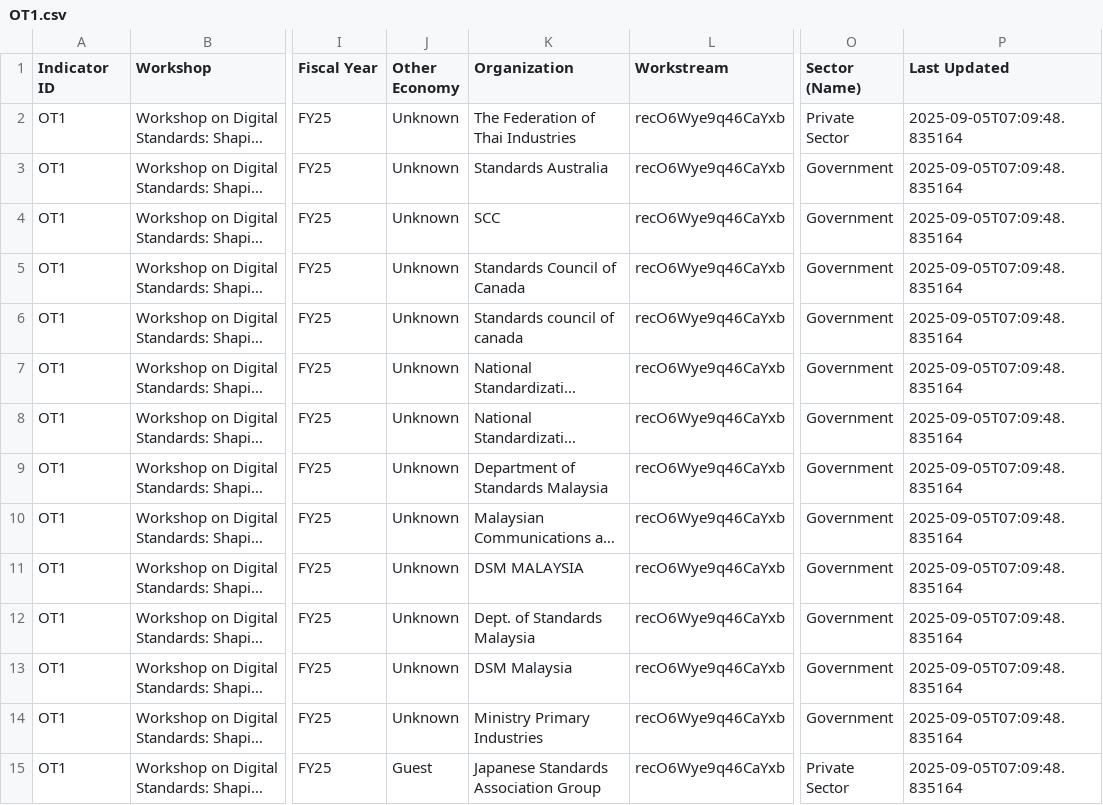
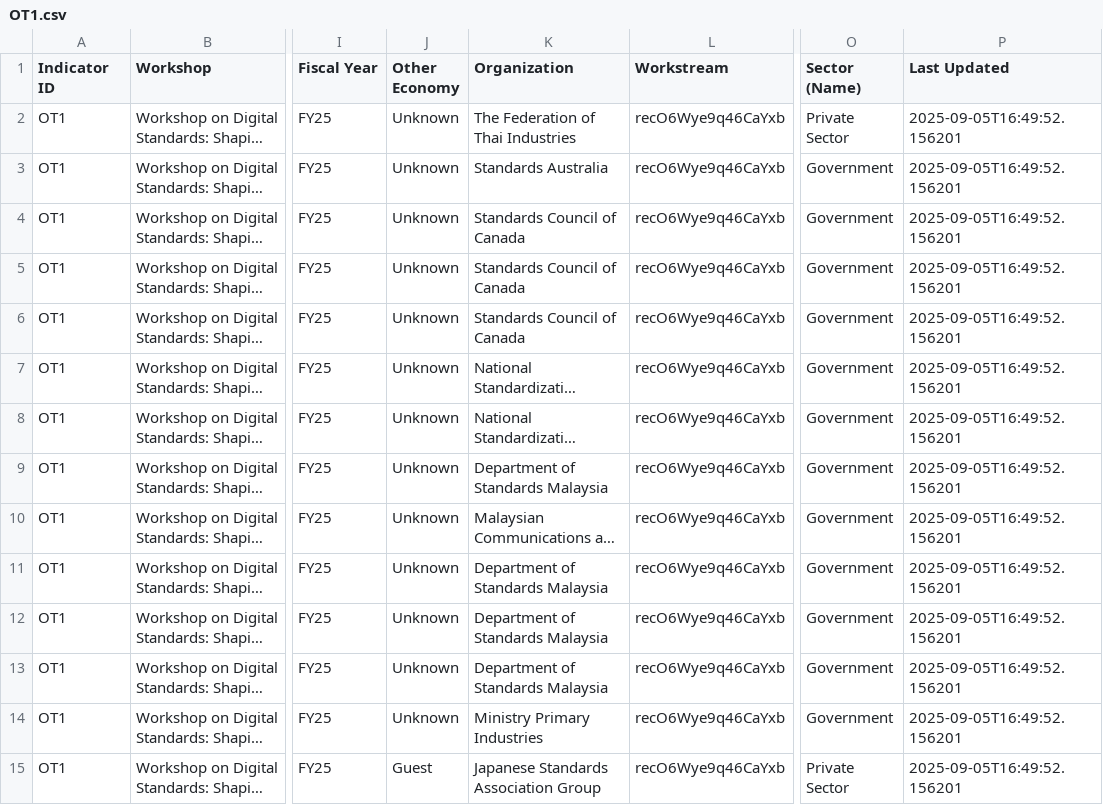
Before and after one commit to usapecrise/US-APEC-RISE-Risk-Monitoring-Suite, a CSV file: OT1.csv, drawn as a sheet; only a part is shown, gaps mark what is left out; long unchanged cells end in …; the diff covers the shown part only; the diff names each change by its address in the sheet, - before the commit and + after, or states it on an @@ line.

```diff
--- a/OT1.csv
+++ b/OT1.csv
-P2:P15 (Last Updated): 2025-09-05T07:09:48.835164
+P2:P15 (Last Updated): 2025-09-05T16:49:52.156201
-K4 (Organization): SCC
+K4 (Organization): Standards Council of Canada
-K6 (Organization): Standards council of canada
+K6 (Organization): Standards Council of Canada
-K11 (Organization): DSM MALAYSIA
+K11 (Organization): Department of Standards Malaysia
-K12 (Organization): Dept. of Standards Malaysia
+K12 (Organization): Department of Standards Malaysia
-K13 (Organization): DSM Malaysia
+K13 (Organization): Department of Standards Malaysia
```
Also changed, not shown: 45 edited cells elsewhere in this file, Feedback_Form_Data.csv, Feedback_Form_Data_Long.csv, 15 other files.
